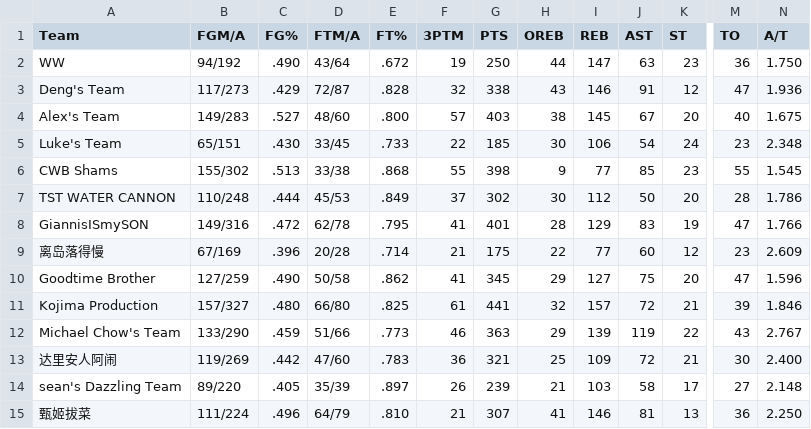
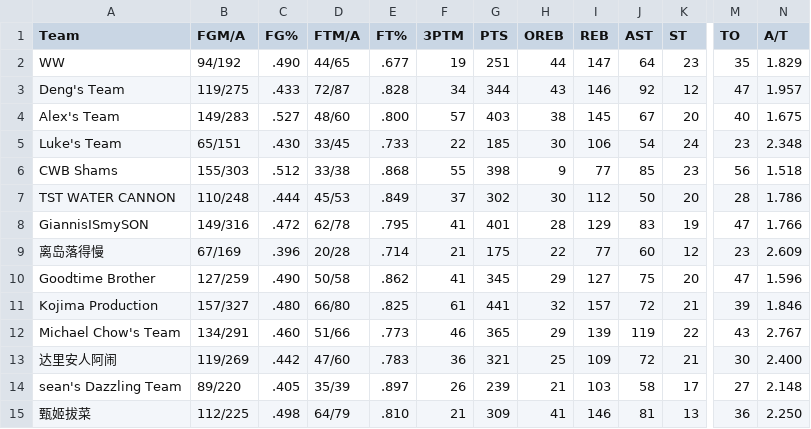
Before and after one commit to williamww19/fantasy, a CSV file: data/league_13648/weekly_stats/week_09.csv, drawn as a sheet; only a part is shown, gaps mark what is left out; the diff names each change by its address in the sheet, - before the commit and + after, or states it on an @@ line.

```diff
--- a/data/league_13648/weekly_stats/week_09.csv
+++ b/data/league_13648/weekly_stats/week_09.csv
-D2 (FTM/A): 43/64
+D2 (FTM/A): 44/65
-E2 (FT%): .672
+E2 (FT%): .677
-G2 (PTS): 250
+G2 (PTS): 251
-J2 (AST): 63
+J2 (AST): 64
-M2 (TO): 36
+M2 (TO): 35
-N2 (A/T): 1.750
+N2 (A/T): 1.829
-B3 (FGM/A): 117/273
+B3 (FGM/A): 119/275
-C3 (FG%): .429
+C3 (FG%): .433
-F3 (3PTM): 32
+F3 (3PTM): 34
-G3 (PTS): 338
+G3 (PTS): 344
-J3 (AST): 91
+J3 (AST): 92
-N3 (A/T): 1.936
+N3 (A/T): 1.957
-B6 (FGM/A): 155/302
+B6 (FGM/A): 155/303
-C6 (FG%): .513
+C6 (FG%): .512
-M6 (TO): 55
+M6 (TO): 56
-N6 (A/T): 1.545
+N6 (A/T): 1.518
-B12 (FGM/A): 133/290
+B12 (FGM/A): 134/291
-C12 (FG%): .459
+C12 (FG%): .460
-G12 (PTS): 363
+G12 (PTS): 365
-B15 (FGM/A): 111/224
+B15 (FGM/A): 112/225
-C15 (FG%): .496
+C15 (FG%): .498
-G15 (PTS): 307
+G15 (PTS): 309
```
Also changed, not shown: data/league_13648/weekly_summary/week_09.csv, data/league_33203/weekly_stats/week_09.csv, 3 other files.
